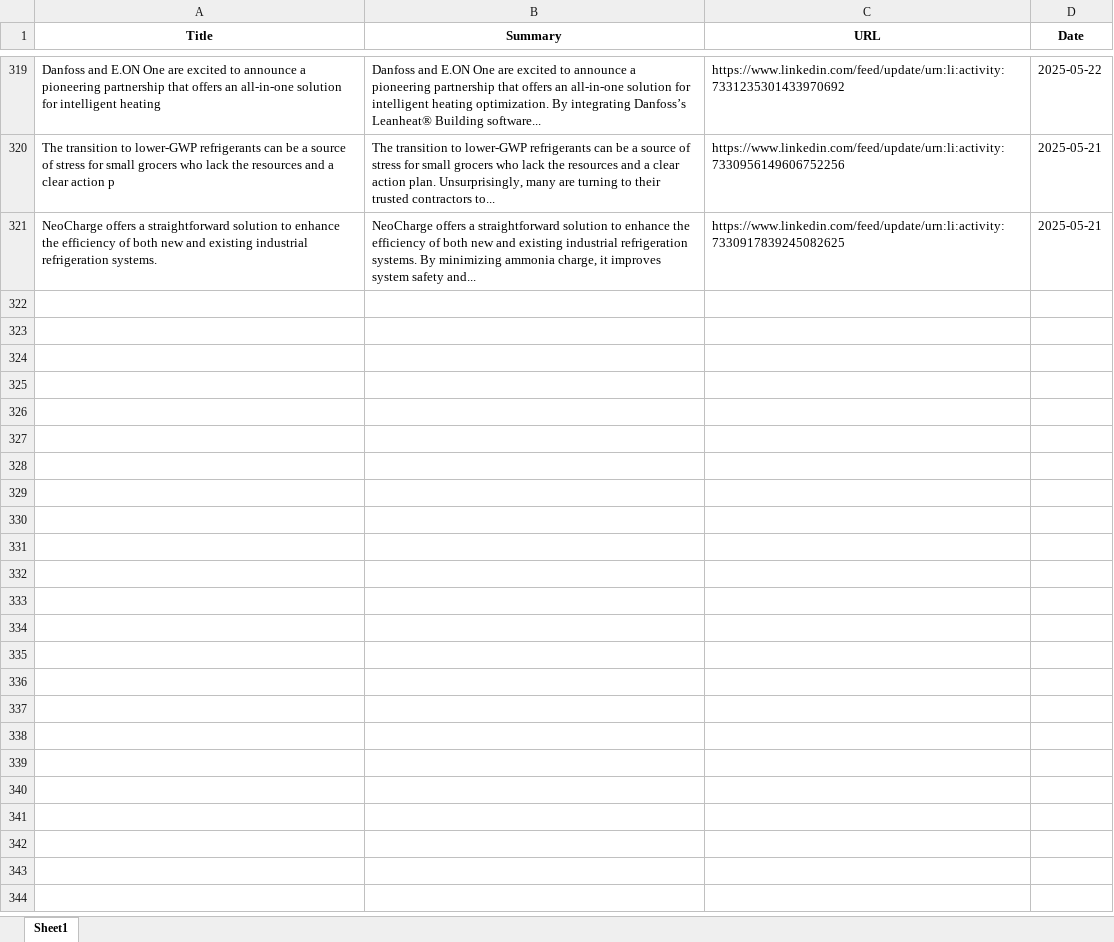
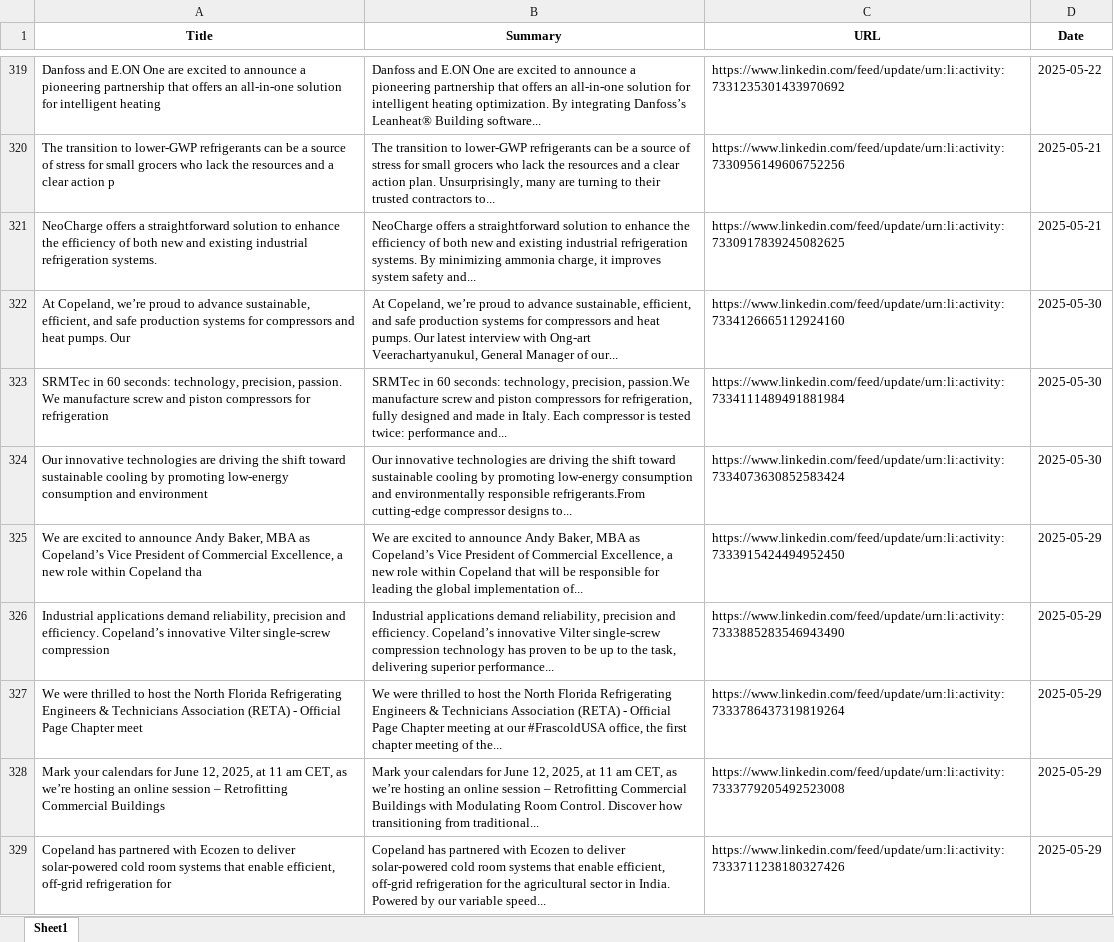
Before and after one commit to mclaflinBitzer/I2D_API, an Excel workbook: records.xlsx, sheet Sheet1, drawn as a sheet; only a part is shown, gaps mark what is left out; values as stored, in another font and other column widths than the file's, no borders; the diff covers the shown part only; the diff names each change by its address in the sheet, - before the commit and + after, or states it on an @@ line.

```diff
--- a/records.xlsx (sheet Sheet1)
+++ b/records.xlsx (sheet Sheet1)
+row 322: At Copeland, we’re proud to advance sustainable, efficient, and safe production systems for compressors and heat pumps. Our | At Copeland, we’re proud to advance sustainable, efficient, and safe production systems for compressors and heat pumps. Our latest interview with Ong-art Veerachartyanukul, General Manager of our... | https://www.linkedin.com/feed/update/urn:li:activity:7334126665112924160 | 2025-05-30
+row 323: SRMTec in 60 seconds: technology, precision, passion. We manufacture screw and piston compressors for refrigeration | SRMTec in 60 seconds: technology, precision, passion.We manufacture screw and piston compressors for refrigeration, fully designed and made in Italy. Each compressor is tested twice: performance and... | https://www.linkedin.com/feed/update/urn:li:activity:7334111489491881984 | 2025-05-30
+row 324: Our innovative technologies are driving the shift toward sustainable cooling by promoting low-energy consumption and environment | Our innovative technologies are driving the shift toward sustainable cooling by promoting low-energy consumption and environmentally responsible refrigerants.From cutting-edge compressor designs to... | https://www.linkedin.com/feed/update/urn:li:activity:7334073630852583424 | 2025-05-30
+row 325: We are excited to announce Andy Baker, MBA as Copeland’s Vice President of Commercial Excellence, a new role within Copeland tha | We are excited to announce Andy Baker, MBA as Copeland’s Vice President of Commercial Excellence, a new role within Copeland that will be responsible for leading the global implementation of... | https://www.linkedin.com/feed/update/urn:li:activity:7333915424494952450 | 2025-05-29
+row 326: Industrial applications demand reliability, precision and efficiency. Copeland’s innovative Vilter single-screw compression | Industrial applications demand reliability, precision and efficiency. Copeland’s innovative Vilter single-screw compression technology has proven to be up to the task, delivering superior performance... | https://www.linkedin.com/feed/update/urn:li:activity:7333885283546943490 | 2025-05-29
+row 327: We were thrilled to host the North Florida Refrigerating Engineers & Technicians Association (RETA) - Official Page Chapter meet | We were thrilled to host the North Florida Refrigerating Engineers & Technicians Association (RETA) - Official Page Chapter meeting at our #FrascoldUSA office, the first chapter meeting of the... | https://www.linkedin.com/feed/update/urn:li:activity:7333786437319819264 | 2025-05-29
+row 328: Mark your calendars for June 12, 2025, at 11 am CET, as we’re hosting an online session – Retrofitting Commercial Buildings | Mark your calendars for June 12, 2025, at 11 am CET, as we’re hosting an online session – Retrofitting Commercial Buildings with Modulating Room Control. Discover how transitioning from traditional... | https://www.linkedin.com/feed/update/urn:li:activity:7333779205492523008 | 2025-05-29
+row 329: Copeland has partnered with Ecozen to deliver solar-powered cold room systems that enable efficient, off-grid refrigeration for | Copeland has partnered with Ecozen to deliver solar-powered cold room systems that enable efficient, off-grid refrigeration for the agricultural sector in India. Powered by our variable speed... | https://www.linkedin.com/feed/update/urn:li:activity:7333711238180327426 | 2025-05-29
```
Also changed, not shown: 7 added rows elsewhere in this sheet, email_records.xlsx, updated.xlsx, 6 other files.
